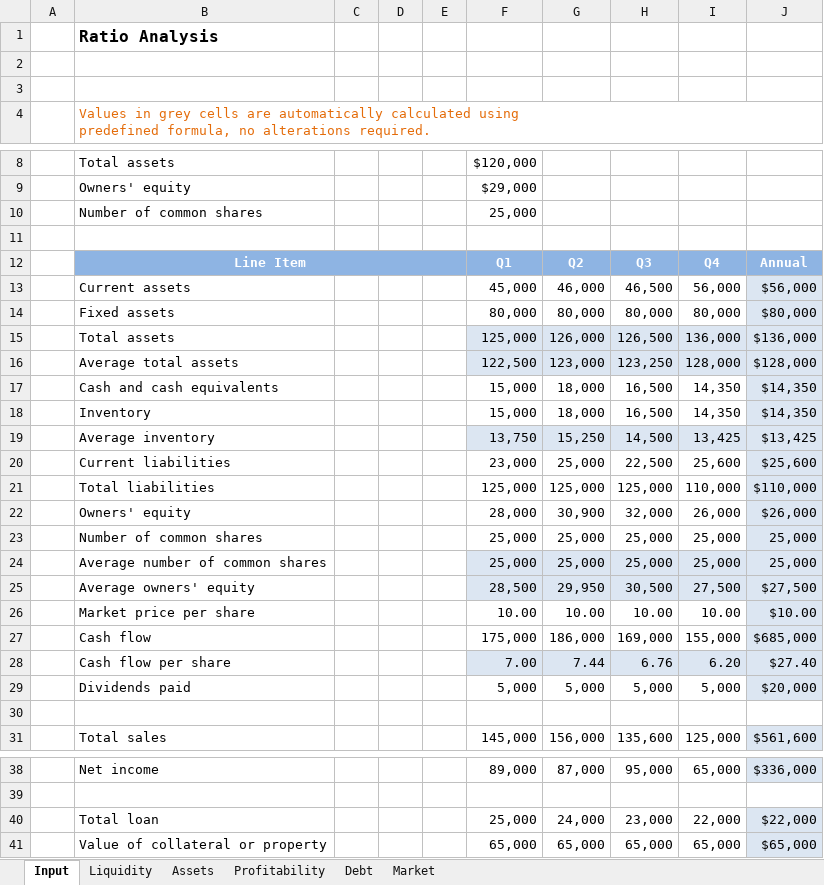
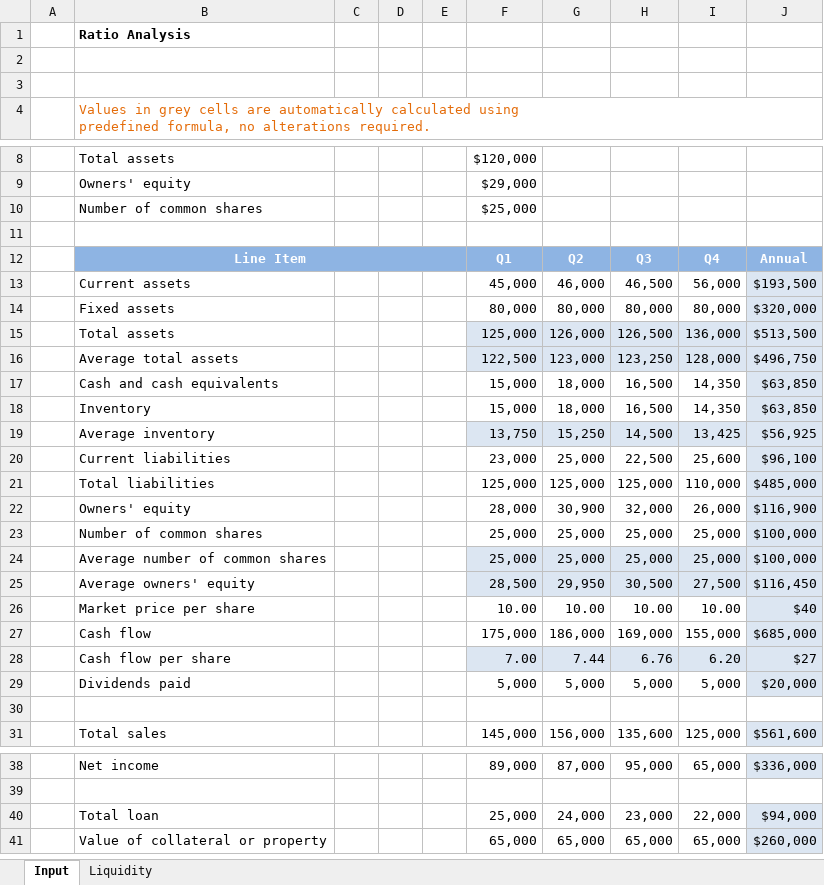
Before and after one commit to zkoss/zkspreadsheet, an Excel workbook: zssapp/WebContent/xls/ZSS-demo_sample.xlsx, sheet Input, drawn as a sheet; only a part is shown, gaps mark what is left out; values as stored, in another font and other column widths than the file's, no borders; charts and pictures not drawn; the diff names each change by its address in the sheet, - before the commit and + after, or states it on an @@ line.

```diff
--- a/zssapp/WebContent/xls/ZSS-demo_sample.xlsx (sheet Input)
+++ b/zssapp/WebContent/xls/ZSS-demo_sample.xlsx (sheet Input)
-sheet tab: Assets
-sheet tab: Profitability
-sheet tab: Debt
-sheet tab: Market
@@ B1 text size: smaller @@
-F10: 25,000
+F10: $25,000
-J13: $56,000
+J13: $193,500
-J14: $80,000
+J14: $320,000
-J15: $136,000
+J15: $513,500
-J16: $128,000
+J16: $496,750
-J17:J18: $14,350
+J17:J18: $63,850
-J19: $13,425
+J19: $56,925
-J20: $25,600
+J20: $96,100
-J21: $110,000
+J21: $485,000
-J22: $26,000
+J22: $116,900
-J23:J24: 25,000
+J23:J24: $100,000
-J25: $27,500
+J25: $116,450
-J26: $10.00
+J26: $40
-J28: $27.40
+J28: $27
-J40: $22,000
+J40: $94,000
-J41: $65,000
+J41: $260,000
```
Also changed, not shown: sheet Liquidity, charts or pictures.
